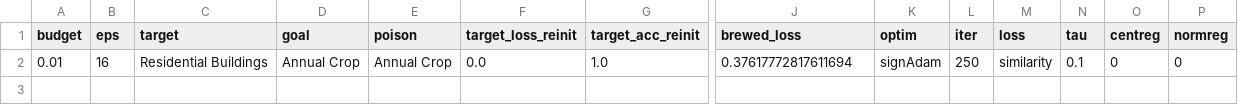
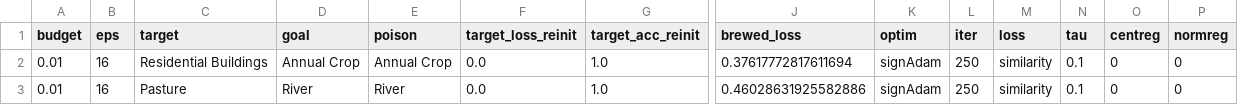
Before and after one commit to GiovanniBillo/data-poisoning, a CSV file: tables/table_HG_single-class_from-scratch_.csv, drawn as a sheet; only a part is shown, gaps mark what is left out; rows hold the shown columns only; the diff names each change by its address in the sheet, - before the commit and + after, or states it on an @@ line.

```diff
--- a/tables/table_HG_single-class_from-scratch_.csv
+++ b/tables/table_HG_single-class_from-scratch_.csv
+row 3: 0.01 | 16 | Pasture | River | River | 0.0 | 1.0 | 0.46028631925582886 | signAdam | 250 | similarity | 0.1 | 0 | 0
```
